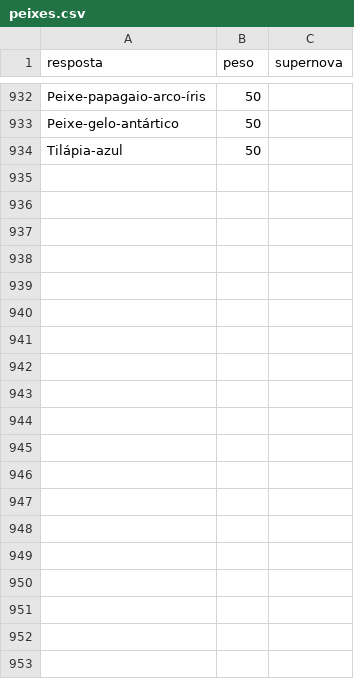
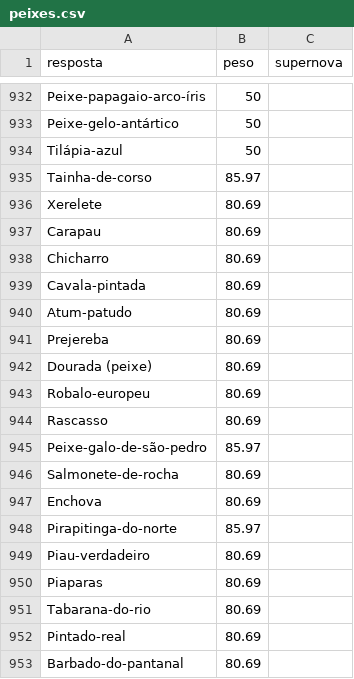
Before and after one commit to pedro1ace/nichoojogo, a CSV file: dados/ajustes/peixes.csv, drawn as a sheet; only a part is shown, gaps mark what is left out; the diff covers the shown part only.

```diff
--- a/dados/ajustes/peixes.csv
+++ b/dados/ajustes/peixes.csv
@@ -934 +934,20 @@ Peixe-gelo-antártico,50,
 Tilápia-azul,50,
+Tainha-de-corso,85.97,
+Xerelete,80.69,
+Carapau,80.69,
+Chicharro,80.69,
+Cavala-pintada,80.69,
+Atum-patudo,80.69,
+Prejereba,80.69,
+Dourada (peixe),80.69,
+Robalo-europeu,80.69,
+Rascasso,80.69,
+Peixe-galo-de-são-pedro,85.97,
+Salmonete-de-rocha,80.69,
+Enchova,80.69,
+Pirapitinga-do-norte,85.97,
+Piau-verdadeiro,80.69,
+Piaparas,80.69,
+Tabarana-do-rio,80.69,
+Pintado-real,80.69,
+Barbado-do-pantanal,80.69,
```
Also changed, not shown: 60 added rows elsewhere in this file, 8 other files.
